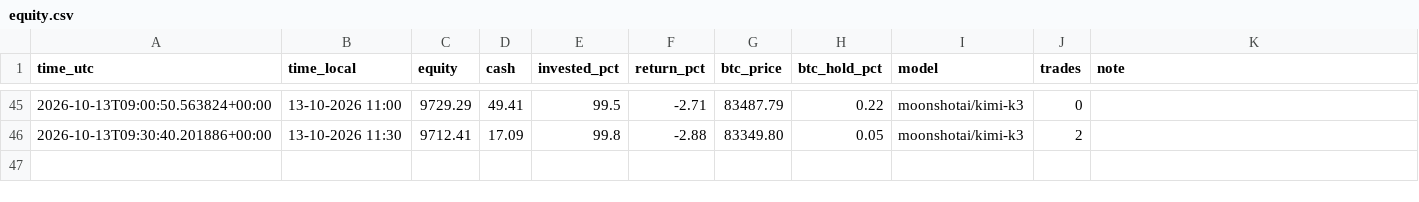
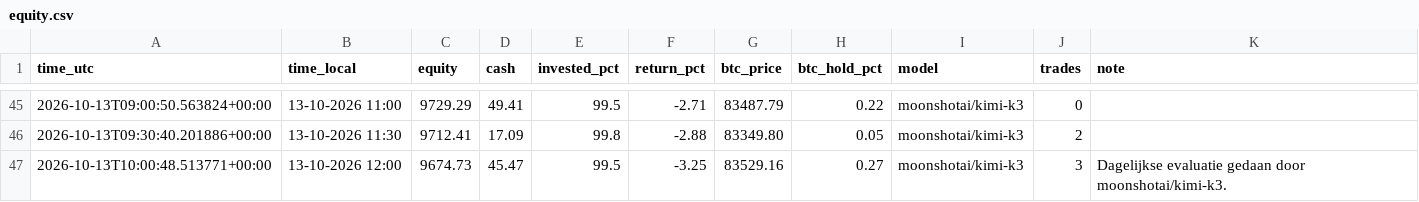
Before and after one commit to robinstar06-cpu/ai-trader, a CSV file: data/equity.csv, drawn as a sheet; only a part is shown, gaps mark what is left out; the diff names each change by its address in the sheet, - before the commit and + after, or states it on an @@ line.

```diff
--- a/data/equity.csv
+++ b/data/equity.csv
+row 47: 2026-10-13T10:00:48.513771+00:00 | 13-10-2026 12:00 | 9674.73 | 45.47 | 99.5 | -3.25 | 83529.16 | 0.27 | moonshotai/kimi-k3 | 3 | Dagelijkse evaluatie gedaan door moonshotai/kimi-k3.
```
Also changed, not shown: data/decisions.csv, 2 other files.
